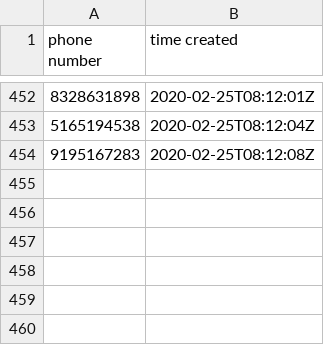
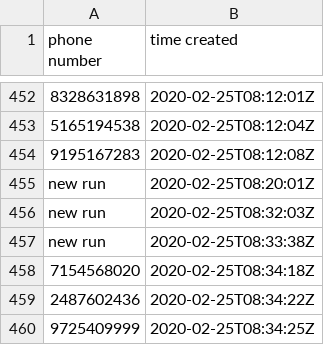
Before and after one commit to dayadam/crm-scripts-upwork, a CSV file: data.csv, drawn as a sheet; only a part is shown, gaps mark what is left out; the diff names each change by its address in the sheet, - before the commit and + after, or states it on an @@ line.

```diff
--- a/data.csv
+++ b/data.csv
+row 455: new run | 2020-02-25T08:20:01Z
+row 456: new run | 2020-02-25T08:32:03Z
+row 457: new run | 2020-02-25T08:33:38Z
+row 458: 7154568020 | 2020-02-25T08:34:18Z
+row 459: 2487602436 | 2020-02-25T08:34:22Z
+row 460: 9725409999 | 2020-02-25T08:34:25Z
```
Also changed, not shown: 3 other files.
